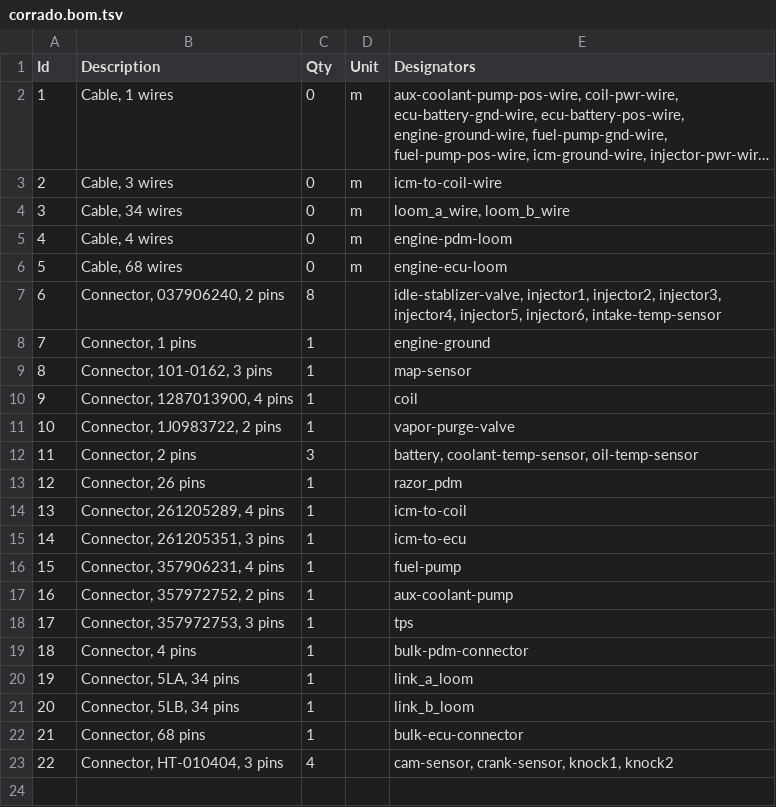
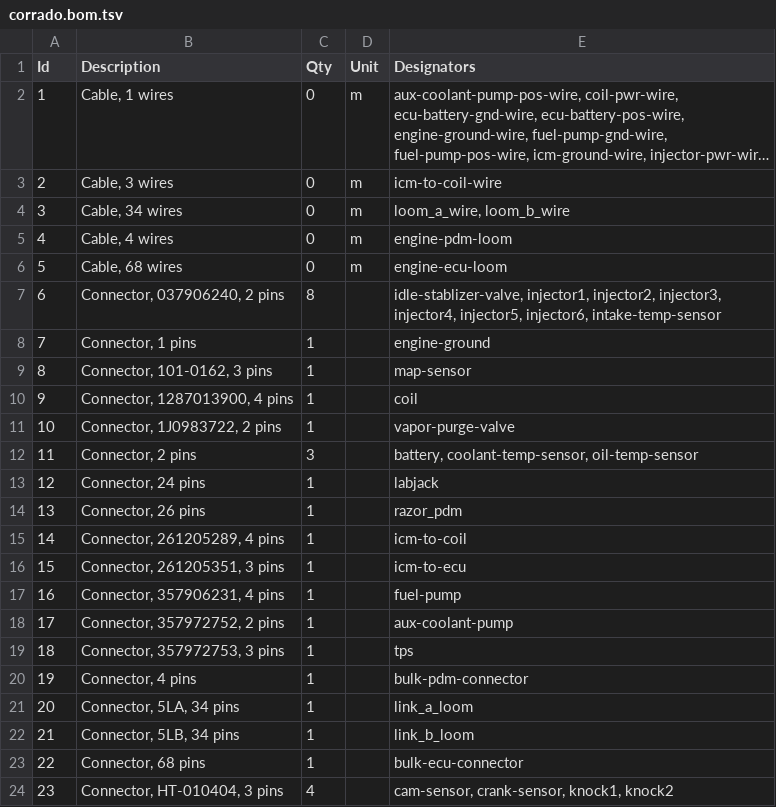
Before and after one commit to djhedges/corrado_wiring, a TSV file: corrado.bom.tsv, drawn as a sheet; long unchanged cells end in …; addresses are those after the commit; the diff names each change by its address in the sheet, - before the commit and + after, or states it on an @@ line.

Commit message:
Add the labjack to the wiring diagram

```diff
--- a/corrado.bom.tsv
+++ b/corrado.bom.tsv
+row 13: 12 | Connector, 24 pins | 1 |  | labjack
@@ column A (Id) renumbered from row 14 down @@
```
Also changed, not shown: 5 other files.
